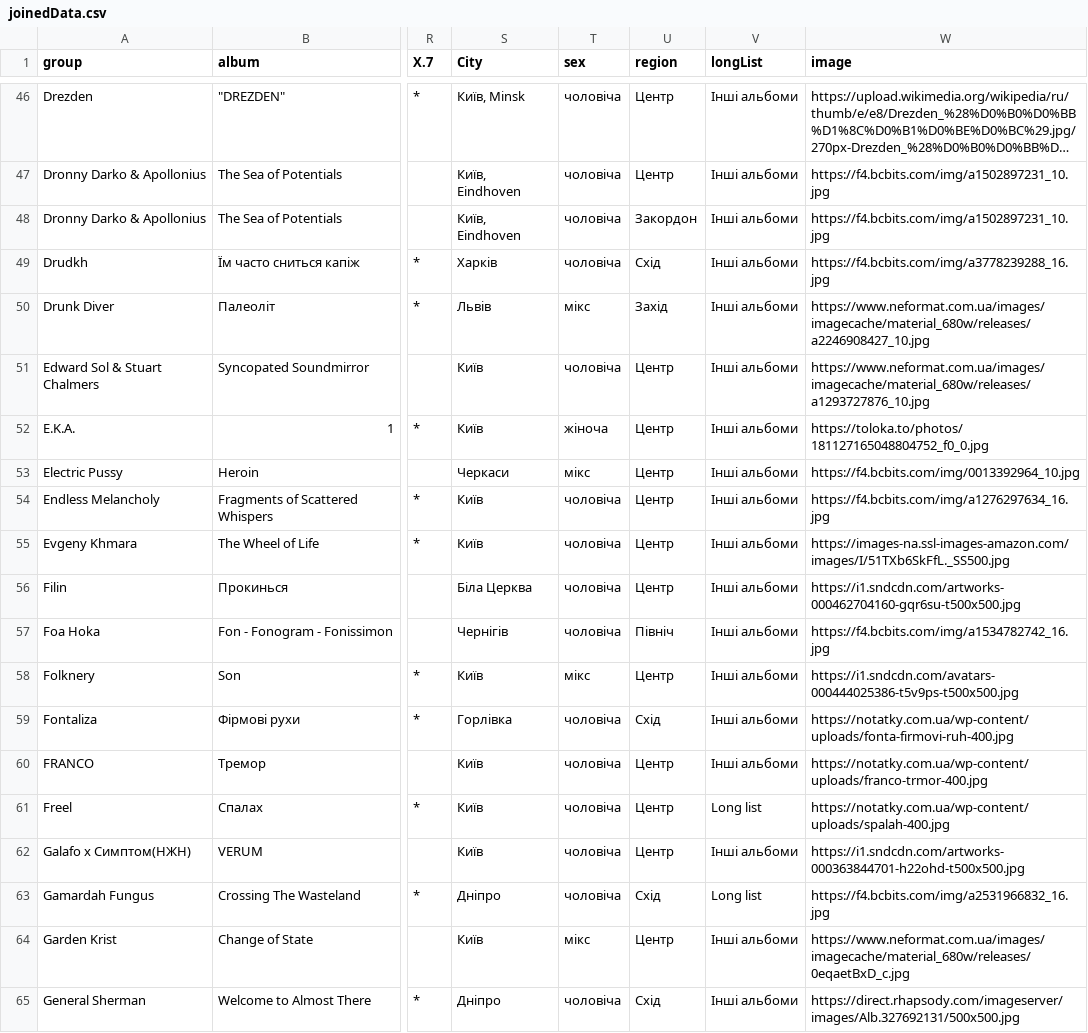
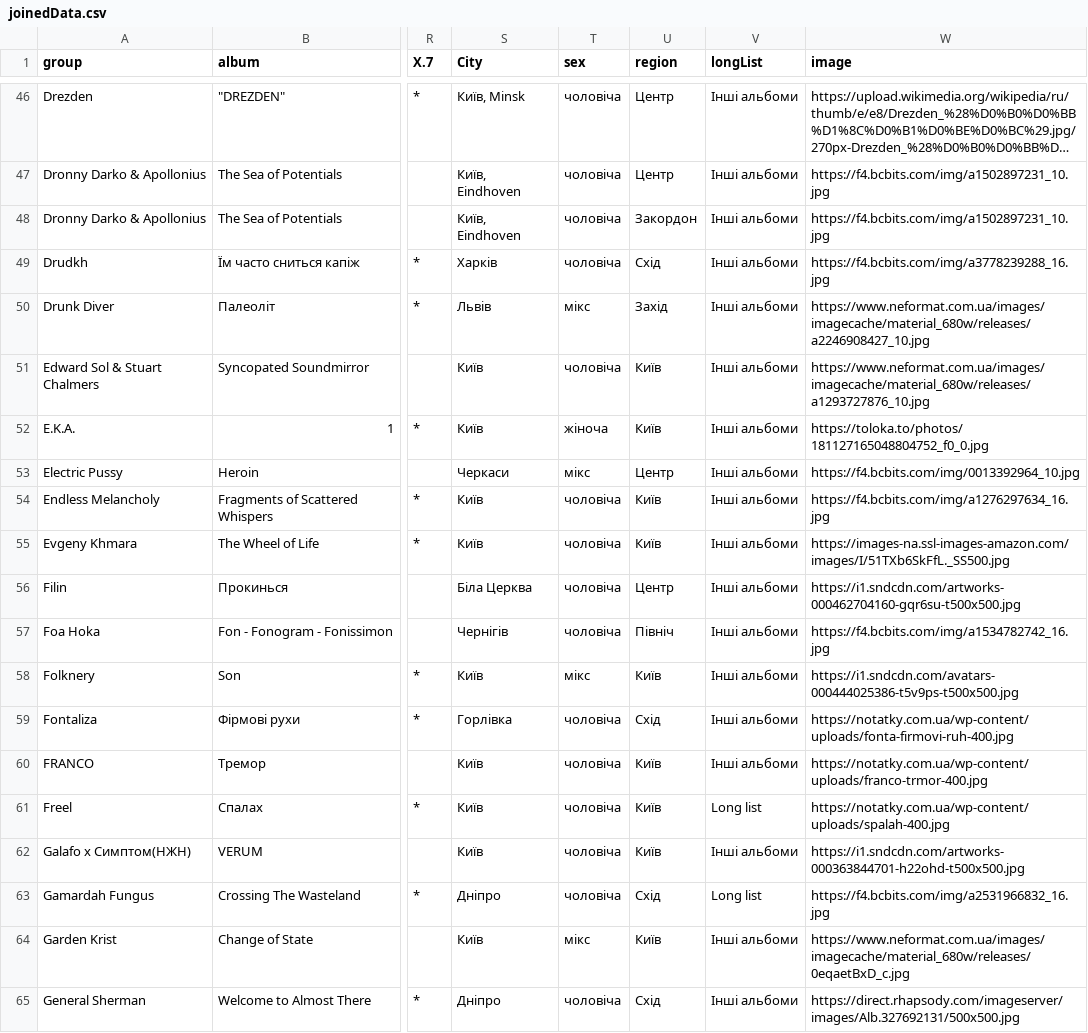
Before and after one commit to YevhDr/radio, a CSV file: data/joinedData.csv, drawn as a sheet; only a part is shown, gaps mark what is left out; long unchanged cells end in …; the diff covers the shown part only; the diff names each change by its address in the sheet, - before the commit and + after, or states it on an @@ line.

```diff
--- a/data/joinedData.csv
+++ b/data/joinedData.csv
-U51:U52 (region): Центр
+U51:U52 (region): Київ
-U54:U55 (region): Центр
+U54:U55 (region): Київ
-U58 (region): Центр
+U58 (region): Київ
-U60:U62 (region): Центр
+U60:U62 (region): Київ
-U64 (region): Центр
+U64 (region): Київ
```
Also changed, not shown: 109 edited cells elsewhere in this file, 4 other files.
